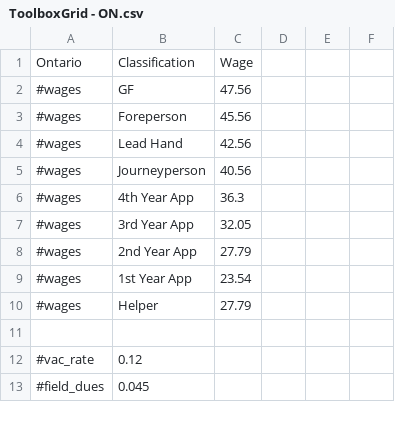
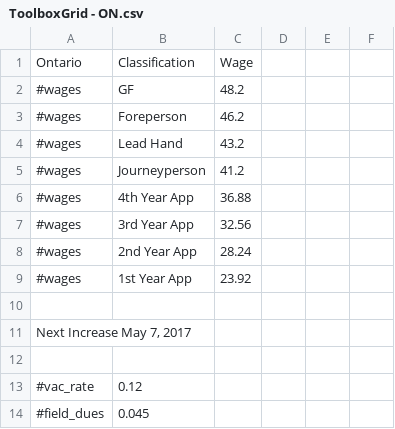
Before and after one commit to ataboo/FlangeAssistGradle, a CSV file: app/src/main/assets/ToolboxGrid - ON.csv, drawn as a sheet; only a part is shown.

```diff
--- a/app/src/main/assets/ToolboxGrid - ON.csv
+++ b/app/src/main/assets/ToolboxGrid - ON.csv
@@ -1,11 +1,12 @@
 Ontario,Classification,Wage,,,
-#wages,GF,47.56,,,
-#wages,Foreperson,45.56,,,
-#wages,Lead Hand,42.56,,,
-#wages,Journeyperson,40.56,,,
-#wages,4th Year App,36.3,,,
-#wages,3rd Year App,32.05,,,
-#wages,2nd Year App,27.79,,,
-#wages,1st Year App,23.54,,,
-#wages,Helper,27.79,,,
+#wages,GF,48.2,,,
+#wages,Foreperson,46.2,,,
+#wages,Lead Hand,43.2,,,
+#wages,Journeyperson,41.2,,,
+#wages,4th Year App,36.88,,,
+#wages,3rd Year App,32.56,,,
+#wages,2nd Year App,28.24,,,
+#wages,1st Year App,23.92,,,
+,,,,,
+"Next Increase May 7, 2017",,,,,
 ,,,,,
```
Also changed, not shown: app/src/main/assets/ToolboxGrid - BC.csv, app/src/main/assets/ToolboxGrid - MB.csv, 6 other files.
